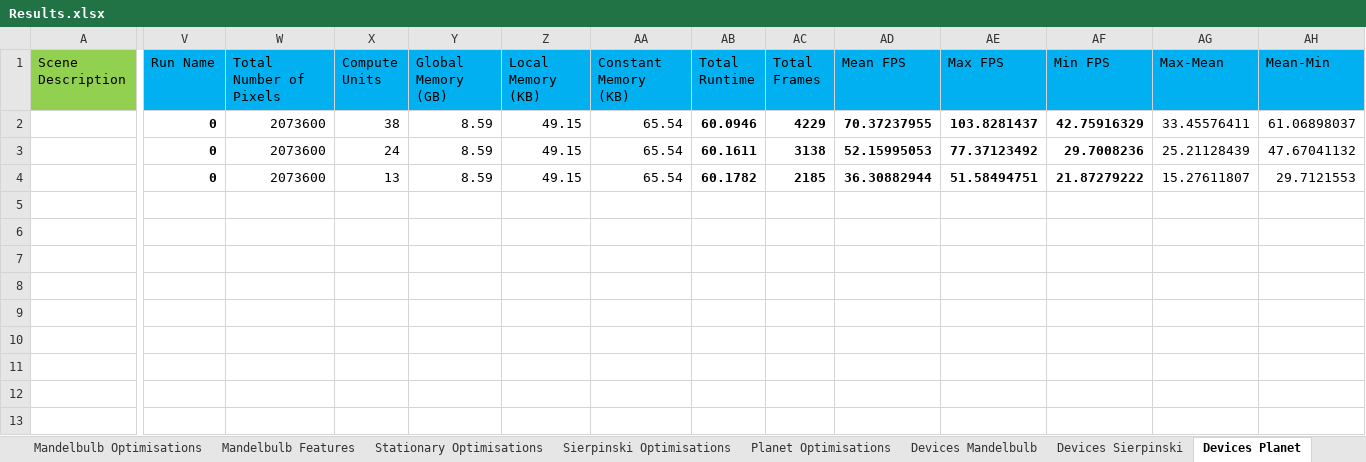
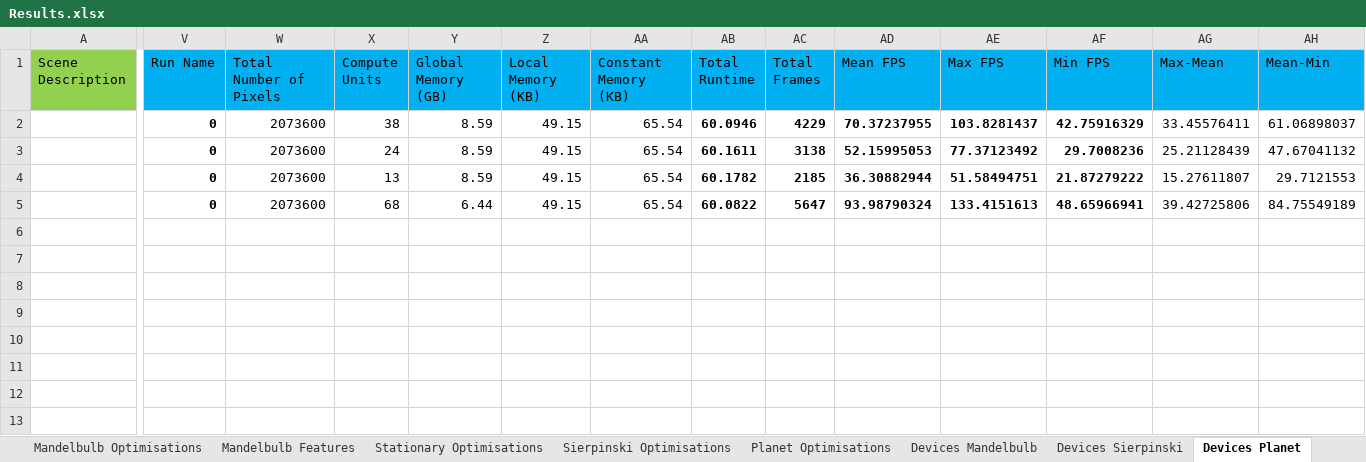
Before and after one commit to SolomonBaarda/fractal-geometry-renderer, an Excel workbook: Deliverable 2/Results.xlsx, sheet Devices Planet, drawn as a sheet; only a part is shown, gaps mark what is left out; values as stored, in another font and other column widths than the file's, no borders; rows hold the shown columns only; the diff names each change by its address in the sheet, - before the commit and + after, or states it on an @@ line.

```diff
--- a/Deliverable 2/Results.xlsx (sheet Devices Planet)
+++ b/Deliverable 2/Results.xlsx (sheet Devices Planet)
-V5 (Run Name): (empty)
+V5 (Run Name): 0
-W5 (Total Number of Pixels): (empty)
+W5 (Total Number of Pixels): 2073600
-X5 (Compute Units): (empty)
+X5 (Compute Units): 68
-Y5 (Global Memory (GB)): (empty)
+Y5 (Global Memory (GB)): 6.44
-Z5 (Local Memory (KB)): (empty)
+Z5 (Local Memory (KB)): 49.15
-AA5 (Constant Memory (KB)): (empty)
+AA5 (Constant Memory (KB)): 65.54
-AB5 (Total Runtime): (empty)
+AB5 (Total Runtime): 60.0822
-AC5 (Total Frames): (empty)
+AC5 (Total Frames): 5647
-AD5 (Mean FPS): (empty)
+AD5 (Mean FPS): 93.98790324
-AE5 (Max FPS): (empty)
+AE5 (Max FPS): 133.4151613
-AF5 (Min FPS): (empty)
+AF5 (Min FPS): 48.65966941
-AG5 (Max-Mean): (empty)
+AG5 (Max-Mean): 39.42725806
-AH5 (Mean-Min): (empty)
+AH5 (Mean-Min): 84.75549189
+row 11: (empty)
+row 12: (empty)
+row 13: (empty)
```
Also changed, not shown: sheet Resolutions Mandelbulb, sheet Resolutions Sierpinski, sheet Resolutions Planet, sheet Resolutions Trivial, sheet Devices Trivial, sheet Devices Sierpinski, 5 more sheets, charts or pictures, 3 other files.
